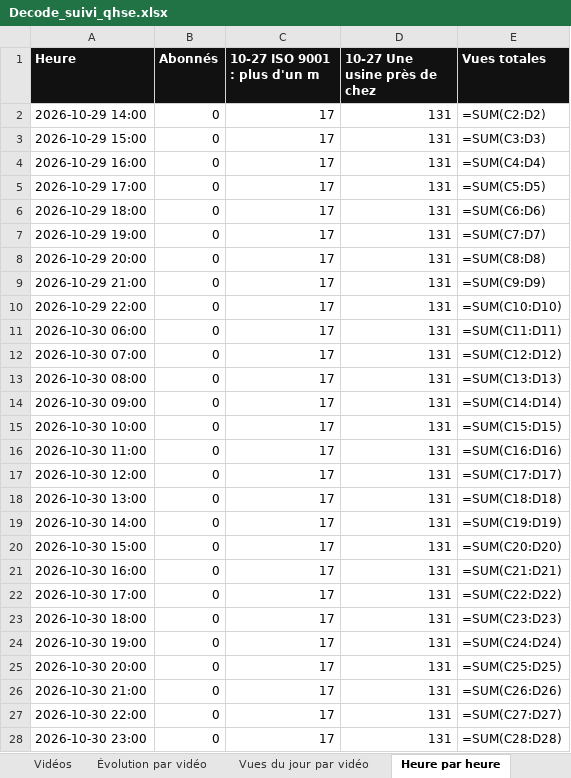
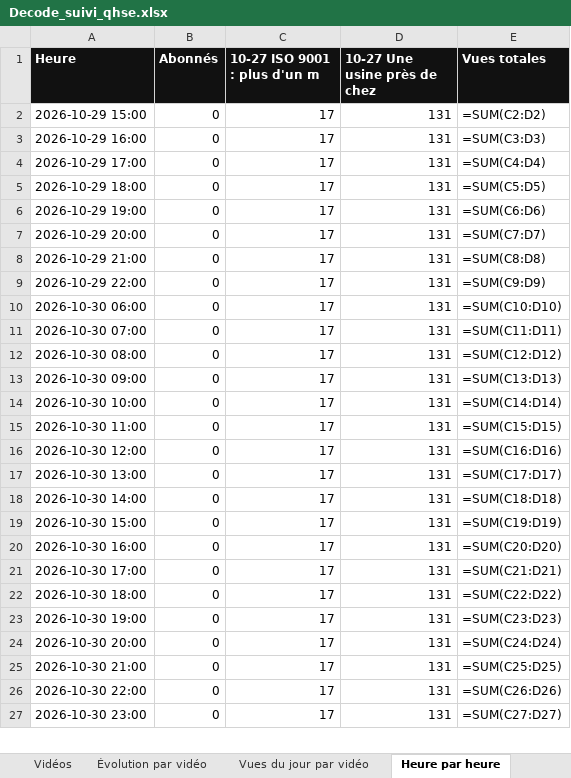
Before and after one commit to StudioDecodeDiffusion/reels-factory, an Excel workbook: suivi/Decode_suivi_qhse.xlsx, sheet Heure par heure, drawn as a sheet; only a part is shown; values as stored, in another font and other column widths than the file's, no borders; formulas without a stored value are shown as written; charts and pictures not drawn; removed rows and columns are numbered as before the commit, all else as after; the diff covers the shown part only; the diff names each change by its address in the sheet, - before the commit and + after, or states it on an @@ line.

```diff
--- a/suivi/Decode_suivi_qhse.xlsx (sheet Heure par heure)
+++ b/suivi/Decode_suivi_qhse.xlsx (sheet Heure par heure)
-row 2: 2026-10-29 14:00 | 0 | 17 | 131 | =SUM(C2:D2)
-E2 (Vues totales): =SUM(C3:D3)
+E2 (Vues totales): =SUM(C2:D2)
-E3 (Vues totales): =SUM(C4:D4)
+E3 (Vues totales): =SUM(C3:D3)
-E4 (Vues totales): =SUM(C5:D5)
+E4 (Vues totales): =SUM(C4:D4)
-E5 (Vues totales): =SUM(C6:D6)
+E5 (Vues totales): =SUM(C5:D5)
-E6 (Vues totales): =SUM(C7:D7)
+E6 (Vues totales): =SUM(C6:D6)
-E7 (Vues totales): =SUM(C8:D8)
+E7 (Vues totales): =SUM(C7:D7)
-E8 (Vues totales): =SUM(C9:D9)
+E8 (Vues totales): =SUM(C8:D8)
-E9 (Vues totales): =SUM(C10:D10)
+E9 (Vues totales): =SUM(C9:D9)
-E10 (Vues totales): =SUM(C11:D11)
+E10 (Vues totales): =SUM(C10:D10)
-E11 (Vues totales): =SUM(C12:D12)
+E11 (Vues totales): =SUM(C11:D11)
-E12 (Vues totales): =SUM(C13:D13)
+E12 (Vues totales): =SUM(C12:D12)
-E13 (Vues totales): =SUM(C14:D14)
+E13 (Vues totales): =SUM(C13:D13)
-E14 (Vues totales): =SUM(C15:D15)
+E14 (Vues totales): =SUM(C14:D14)
-E15 (Vues totales): =SUM(C16:D16)
+E15 (Vues totales): =SUM(C15:D15)
-E16 (Vues totales): =SUM(C17:D17)
+E16 (Vues totales): =SUM(C16:D16)
-E17 (Vues totales): =SUM(C18:D18)
+E17 (Vues totales): =SUM(C17:D17)
-E18 (Vues totales): =SUM(C19:D19)
+E18 (Vues totales): =SUM(C18:D18)
-E19 (Vues totales): =SUM(C20:D20)
+E19 (Vues totales): =SUM(C19:D19)
-E20 (Vues totales): =SUM(C21:D21)
+E20 (Vues totales): =SUM(C20:D20)
-E21 (Vues totales): =SUM(C22:D22)
+E21 (Vues totales): =SUM(C21:D21)
-E22 (Vues totales): =SUM(C23:D23)
+E22 (Vues totales): =SUM(C22:D22)
-E23 (Vues totales): =SUM(C24:D24)
+E23 (Vues totales): =SUM(C23:D23)
-E24 (Vues totales): =SUM(C25:D25)
+E24 (Vues totales): =SUM(C24:D24)
-E25 (Vues totales): =SUM(C26:D26)
+E25 (Vues totales): =SUM(C25:D25)
-E26 (Vues totales): =SUM(C27:D27)
+E26 (Vues totales): =SUM(C26:D26)
-E27 (Vues totales): =SUM(C28:D28)
+E27 (Vues totales): =SUM(C27:D27)
```
Also changed, not shown: 1 added row and 141 edited cells elsewhere in this sheet, suivi/Decode_suivi_actu.xlsx, suivi/Decode_suivi_eco.xlsx, 7 other files.
